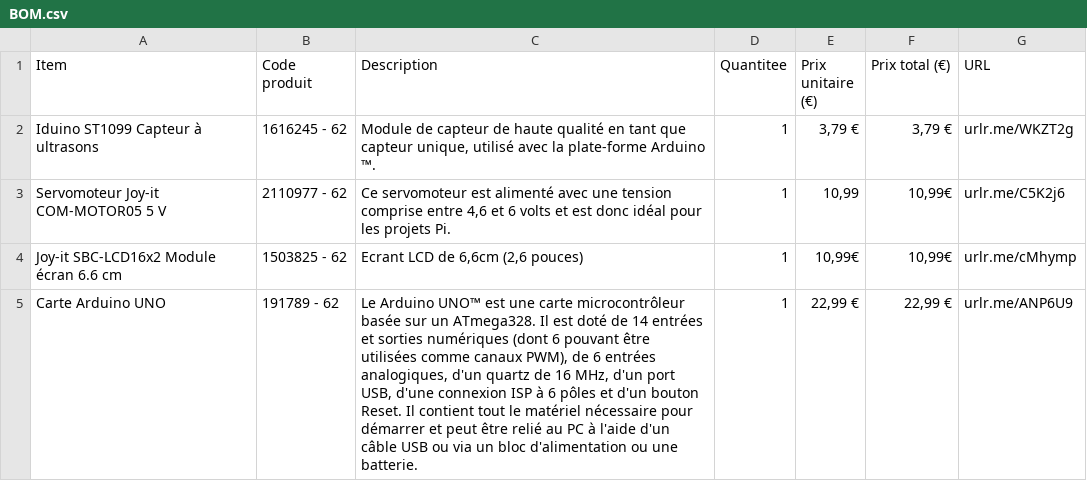
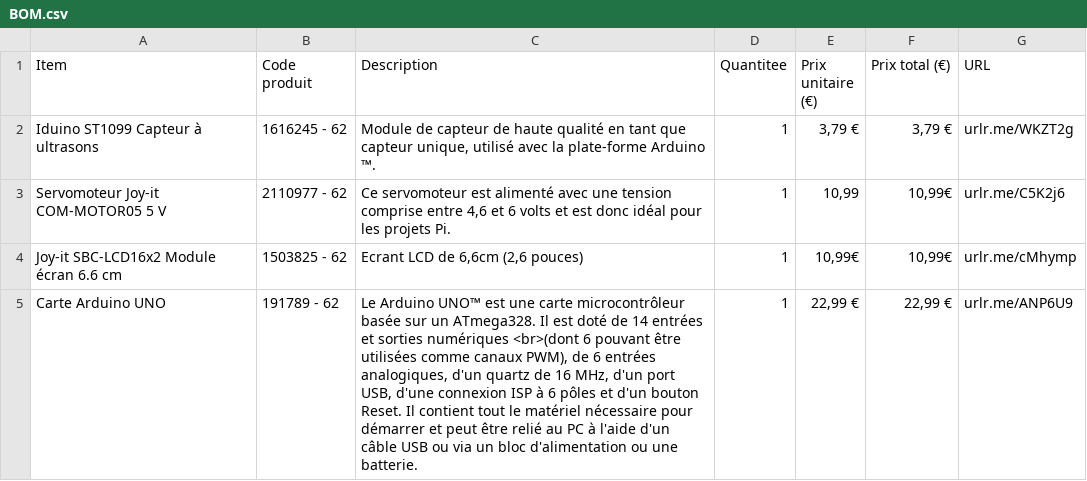
Before and after one commit to Cape003/arduino_radar, a CSV file: BOM.csv, drawn as a sheet.

Commit message:
Update 'Carte Arduino UNO' entry in BOM.csv
Replaced the old entry for 'Carte Arduino UNO' with an updated description that includes HTML line breaks.

```diff
--- a/BOM.csv
+++ b/BOM.csv
@@ -4,2 +4,2 @@ Item,Code produit,Description,Quantitee,Prix unitaire (€),Prix total (€),URL
 "Joy-it SBC-LCD16x2 Module écran 6.6 cm","1503825 - 62","Ecrant LCD de 6,6cm (2,6 pouces)","1","10,99€","10,99€","urlr.me/cMhymp"
-"Carte Arduino UNO","191789 - 62","Le Arduino UNO™ est une carte microcontrôleur basée sur un ATmega328. Il est doté de 14 entrées et sorties numériques (dont 6 pouvant être utilisées comme canaux PWM), de 6 entrées analogiques, d'un quartz de 16 MHz, d'un port USB, d'une connexion ISP à 6 pôles et d'un bouton Reset. Il contient tout le matériel nécessaire pour démarrer et peut être relié au PC à l'aide d'un câble USB ou via un bloc d'alimentation ou une batterie.","1","22,99 €","22,99 €","urlr.me/ANP6U9"
+"Carte Arduino UNO","191789 - 62","Le Arduino UNO™ est une carte microcontrôleur basée sur un ATmega328. Il est doté de 14 entrées et sorties numériques <br>(dont 6 pouvant être utilisées comme canaux PWM), de 6 entrées analogiques, d'un quartz de 16 MHz, d'un port USB, d'une connexion ISP à 6 pôles et d'un bouton Reset. Il contient tout le matériel nécessaire pour démarrer et peut être relié au PC à l'aide d'un câble USB ou via un bloc d'alimentation ou une batterie.","1","22,99 €","22,99 €","urlr.me/ANP6U9"
```
